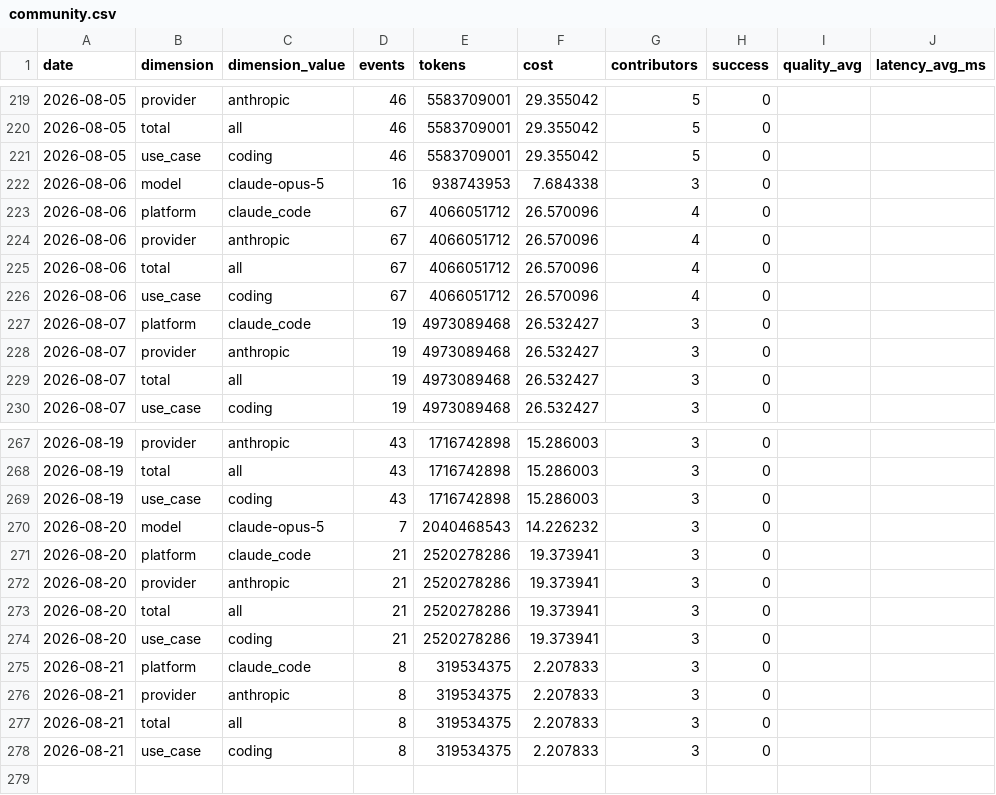
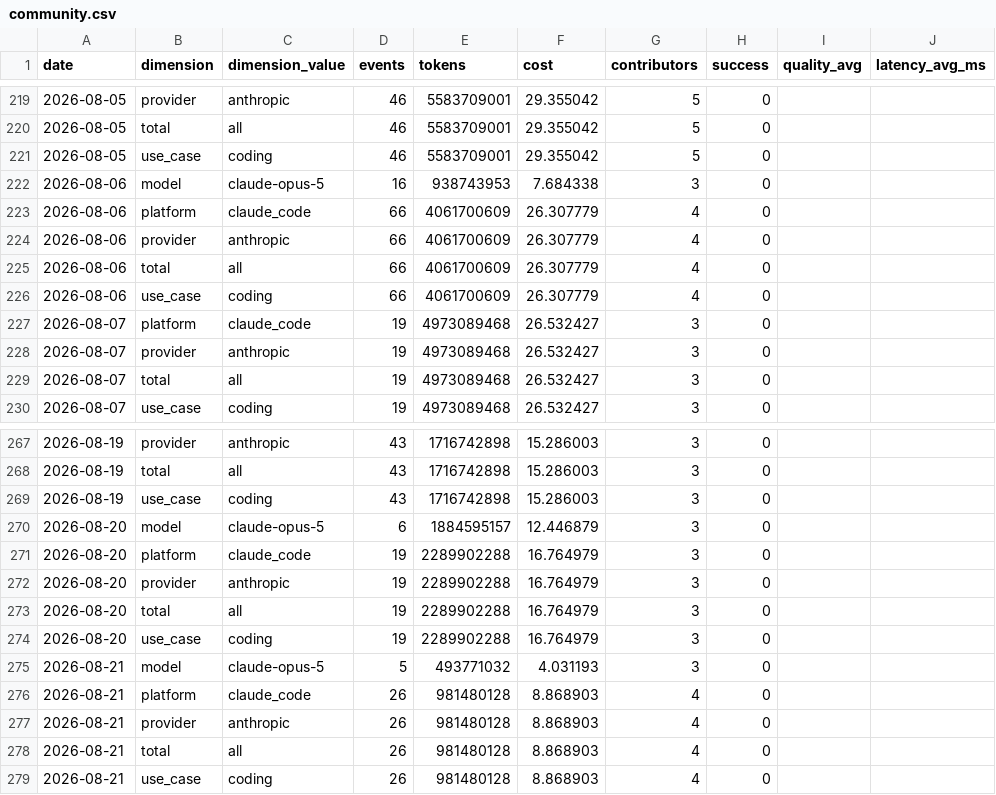
Before and after one commit to Kevinchamplin/mytokentracker-open-data, a CSV file: data/community.csv, drawn as a sheet; only a part is shown, gaps mark what is left out.

```diff
--- a/data/community.csv
+++ b/data/community.csv
@@ -222,6 +222,6 @@ date,dimension,dimension_value,events,tokens,cost,contributors,success,quality_a
 2026-08-06,model,claude-opus-5,16,938743953,7.684338,3,0,,
-2026-08-06,platform,claude_code,67,4066051712,26.570096,4,0,,
-2026-08-06,provider,anthropic,67,4066051712,26.570096,4,0,,
-2026-08-06,total,all,67,4066051712,26.570096,4,0,,
-2026-08-06,use_case,coding,67,4066051712,26.570096,4,0,,
+2026-08-06,platform,claude_code,66,4061700609,26.307779,4,0,,
+2026-08-06,provider,anthropic,66,4061700609,26.307779,4,0,,
+2026-08-06,total,all,66,4061700609,26.307779,4,0,,
+2026-08-06,use_case,coding,66,4061700609,26.307779,4,0,,
 2026-08-07,platform,claude_code,19,4973089468,26.532427,3,0,,
@@ -269,10 +269,11 @@ date,dimension,dimension_value,events,tokens,cost,contributors,success,quality_a
 2026-08-19,use_case,coding,43,1716742898,15.286003,3,0,,
-2026-08-20,model,claude-opus-5,7,2040468543,14.226232,3,0,,
-2026-08-20,platform,claude_code,21,2520278286,19.373941,3,0,,
-2026-08-20,provider,anthropic,21,2520278286,19.373941,3,0,,
-2026-08-20,total,all,21,2520278286,19.373941,3,0,,
-2026-08-20,use_case,coding,21,2520278286,19.373941,3,0,,
-2026-08-21,platform,claude_code,8,319534375,2.207833,3,0,,
-2026-08-21,provider,anthropic,8,319534375,2.207833,3,0,,
-2026-08-21,total,all,8,319534375,2.207833,3,0,,
-2026-08-21,use_case,coding,8,319534375,2.207833,3,0,,
+2026-08-20,model,claude-opus-5,6,1884595157,12.446879,3,0,,
+2026-08-20,platform,claude_code,19,2289902288,16.764979,3,0,,
+2026-08-20,provider,anthropic,19,2289902288,16.764979,3,0,,
+2026-08-20,total,all,19,2289902288,16.764979,3,0,,
+2026-08-20,use_case,coding,19,2289902288,16.764979,3,0,,
+2026-08-21,model,claude-opus-5,5,493771032,4.031193,3,0,,
+2026-08-21,platform,claude_code,26,981480128,8.868903,4,0,,
+2026-08-21,provider,anthropic,26,981480128,8.868903,4,0,,
+2026-08-21,total,all,26,981480128,8.868903,4,0,,
+2026-08-21,use_case,coding,26,981480128,8.868903,4,0,,
```
Also changed, not shown: data/cost-index.csv, 4 other files.
